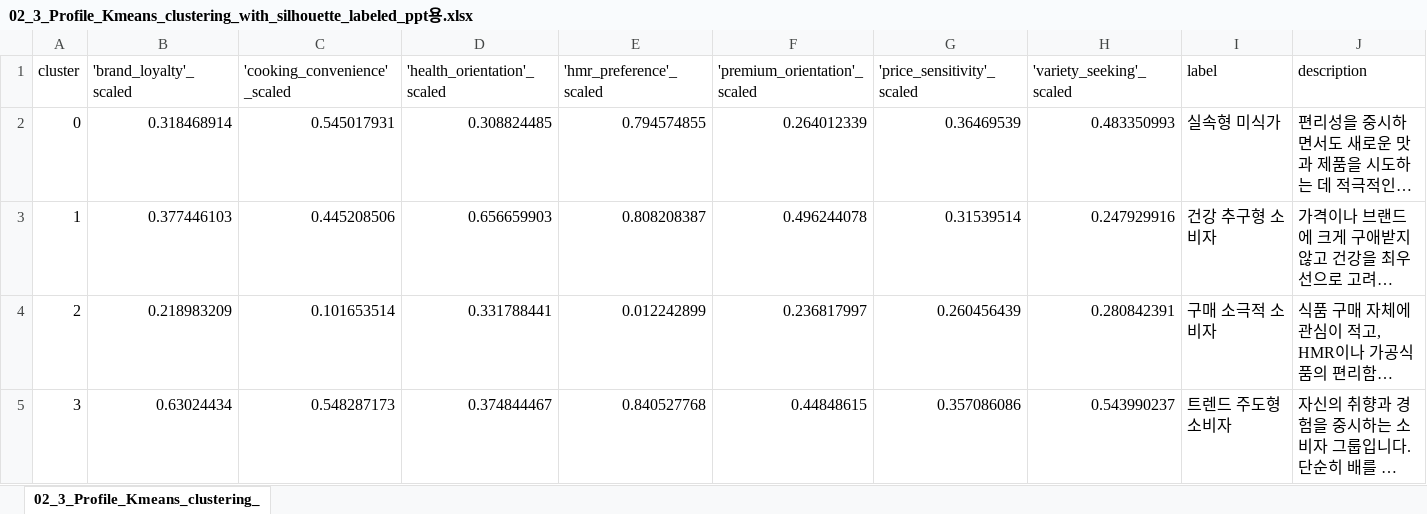
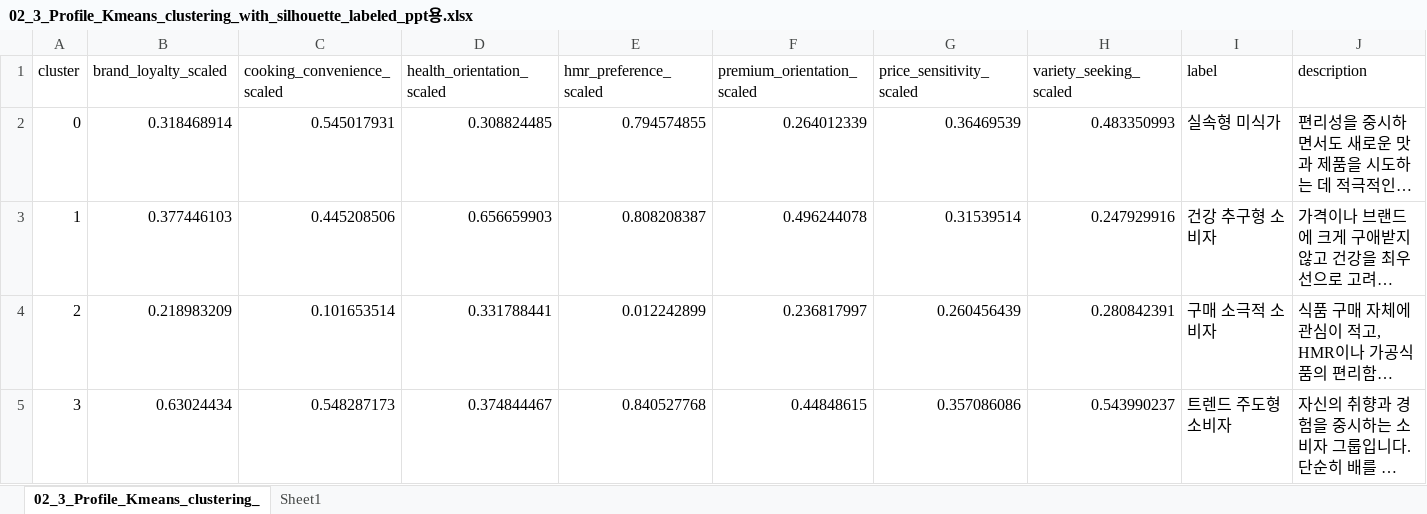
Before and after one commit to cwal8202/Chill_Tuna, an Excel workbook: 02_Data/segment/02_3_Profile_Kmeans_clustering_with_silhouette_labeled_ppt용.xlsx, sheet 02_3_Profile_Kmeans_clustering_, drawn as a sheet; long unchanged cells end in …; values as stored, in another font and other column widths than the file's, no borders; the diff names each change by its address in the sheet, - before the commit and + after, or states it on an @@ line.

```diff
--- a/02_Data/segment/02_3_Profile_Kmeans_clustering_with_silhouette_labeled_ppt용.xlsx (sheet 02_3_Profile_Kmeans_clustering_)
+++ b/02_Data/segment/02_3_Profile_Kmeans_clustering_with_silhouette_labeled_ppt용.xlsx (sheet 02_3_Profile_Kmeans_clustering_)
+sheet tab: Sheet1
-B1: 'brand_loyalty'_scaled
+B1: brand_loyalty_scaled
-C1: 'cooking_convenience'_scaled
+C1: cooking_convenience_scaled
-D1: 'health_orientation'_scaled
+D1: health_orientation_scaled
-E1: 'hmr_preference'_scaled
+E1: hmr_preference_scaled
-F1: 'premium_orientation'_scaled
+F1: premium_orientation_scaled
-G1: 'price_sensitivity'_scaled
+G1: price_sensitivity_scaled
-H1: 'variety_seeking'_scaled
+H1: variety_seeking_scaled
```
Also changed, not shown: 6 other files.
